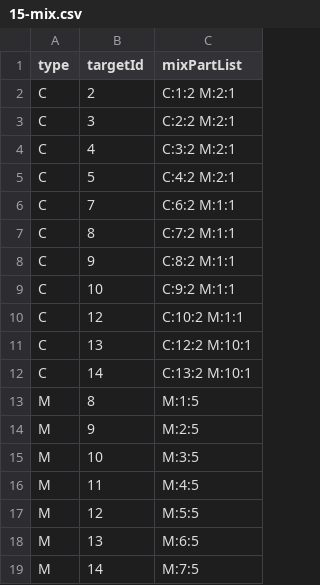
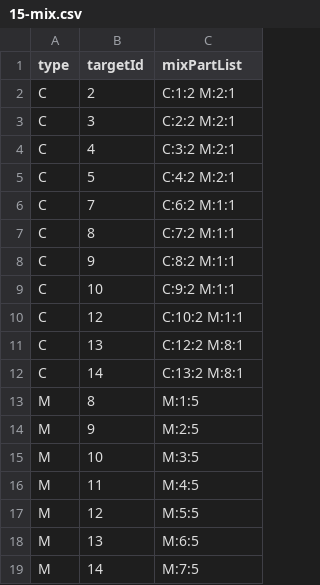
Before and after one commit to livingyang/Sougoku, a CSV file: meteor/public/csv/15-mix.csv, drawn as a sheet.

```diff
--- a/meteor/public/csv/15-mix.csv
+++ b/meteor/public/csv/15-mix.csv
@@ -10,4 +10,4 @@
 "C",12,"C:10:2 M:1:1"
-"C",13,"C:12:2 M:10:1"
-"C",14,"C:13:2 M:10:1"
+"C",13,"C:12:2 M:8:1"
+"C",14,"C:13:2 M:8:1"
 "M",8,"M:1:5"
```
Also changed, not shown: 3 other files.
